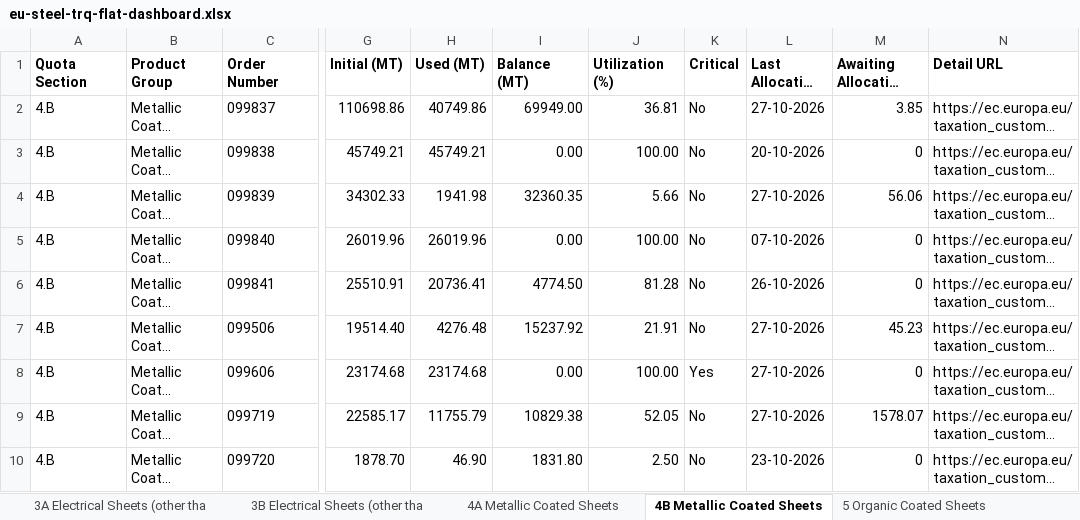
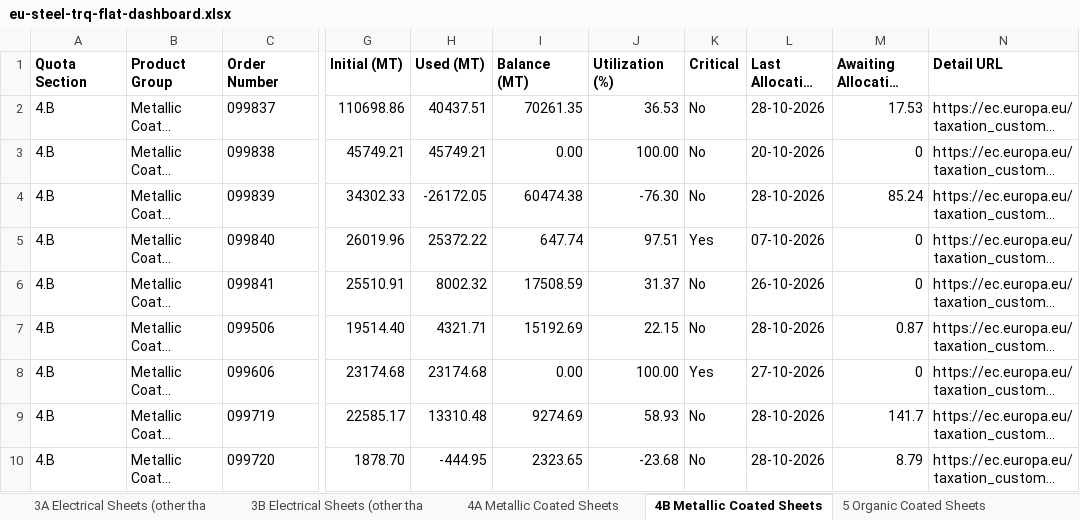
Before and after one commit to kujah/eu_steel_trq_4a, an Excel workbook: public/data/eu-steel-trq-flat-dashboard.xlsx, sheet 4B Metallic Coated Sheets, drawn as a sheet; only a part is shown, gaps mark what is left out; long unchanged cells end in …; values as stored, in another font and other column widths than the file's, no borders; the diff covers the shown part only; the diff names each change by its address in the sheet, - before the commit and + after, or states it on an @@ line.

```diff
--- a/public/data/eu-steel-trq-flat-dashboard.xlsx (sheet 4B Metallic Coated Sheets)
+++ b/public/data/eu-steel-trq-flat-dashboard.xlsx (sheet 4B Metallic Coated Sheets)
-H2 (Used (MT)): 40749.86
+H2 (Used (MT)): 40437.51
-I2 (Balance (MT)): 69949.00
+I2 (Balance (MT)): 70261.35
-J2 (Utilization (%)): 36.81
+J2 (Utilization (%)): 36.53
-L2 (Last Allocation Date): 27-10-2026
+L2 (Last Allocation Date): 28-10-2026
-M2 (Awaiting Allocation (MT)): 3.85
+M2 (Awaiting Allocation (MT)): 17.53
-H4 (Used (MT)): 1941.98
+H4 (Used (MT)): -26172.05
-I4 (Balance (MT)): 32360.35
+I4 (Balance (MT)): 60474.38
-J4 (Utilization (%)): 5.66
+J4 (Utilization (%)): -76.30
-L4 (Last Allocation Date): 27-10-2026
+L4 (Last Allocation Date): 28-10-2026
-M4 (Awaiting Allocation (MT)): 56.06
+M4 (Awaiting Allocation (MT)): 85.24
-H5 (Used (MT)): 26019.96
+H5 (Used (MT)): 25372.22
-I5 (Balance (MT)): 0.00
+I5 (Balance (MT)): 647.74
-J5 (Utilization (%)): 100.00
+J5 (Utilization (%)): 97.51
-K5 (Critical): No
+K5 (Critical): Yes
-H6 (Used (MT)): 20736.41
+H6 (Used (MT)): 8002.32
-I6 (Balance (MT)): 4774.50
+I6 (Balance (MT)): 17508.59
-J6 (Utilization (%)): 81.28
+J6 (Utilization (%)): 31.37
-H7 (Used (MT)): 4276.48
+H7 (Used (MT)): 4321.71
-I7 (Balance (MT)): 15237.92
+I7 (Balance (MT)): 15192.69
-J7 (Utilization (%)): 21.91
+J7 (Utilization (%)): 22.15
-L7 (Last Allocation Date): 27-10-2026
+L7 (Last Allocation Date): 28-10-2026
-M7 (Awaiting Allocation (MT)): 45.23
+M7 (Awaiting Allocation (MT)): 0.87
-H9 (Used (MT)): 11755.79
+H9 (Used (MT)): 13310.48
-I9 (Balance (MT)): 10829.38
+I9 (Balance (MT)): 9274.69
-J9 (Utilization (%)): 52.05
+J9 (Utilization (%)): 58.93
-L9 (Last Allocation Date): 27-10-2026
+L9 (Last Allocation Date): 28-10-2026
-M9 (Awaiting Allocation (MT)): 1578.07
+M9 (Awaiting Allocation (MT)): 141.7
-H10 (Used (MT)): 46.90
+H10 (Used (MT)): -444.95
-I10 (Balance (MT)): 1831.80
+I10 (Balance (MT)): 2323.65
-J10 (Utilization (%)): 2.50
+J10 (Utilization (%)): -23.68
-L10 (Last Allocation Date): 23-10-2026
+L10 (Last Allocation Date): 28-10-2026
-M10 (Awaiting Allocation (MT)): 0
+M10 (Awaiting Allocation (MT)): 8.79
```
Also changed, not shown: 5 edited cells elsewhere in this sheet, sheet 1A Non Alloy and Other Alloy Ho, sheet 9 Stainless Cold Rolled Sheets, sheet 2 Non Alloy and Other Alloy Col, sheet 8 Stainless Hot Rolled Sheets a, sheet 4A Metallic Coated Sheets, sheet 6 Tin Mill Products, 6 more sheets, 1 other file.
